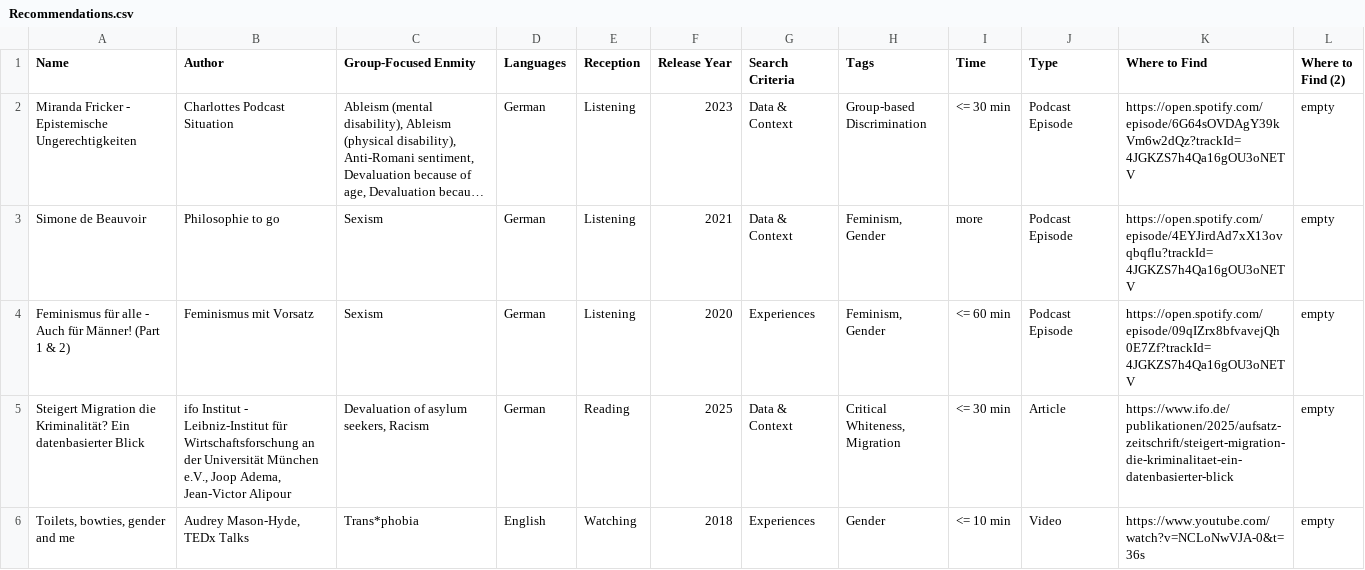
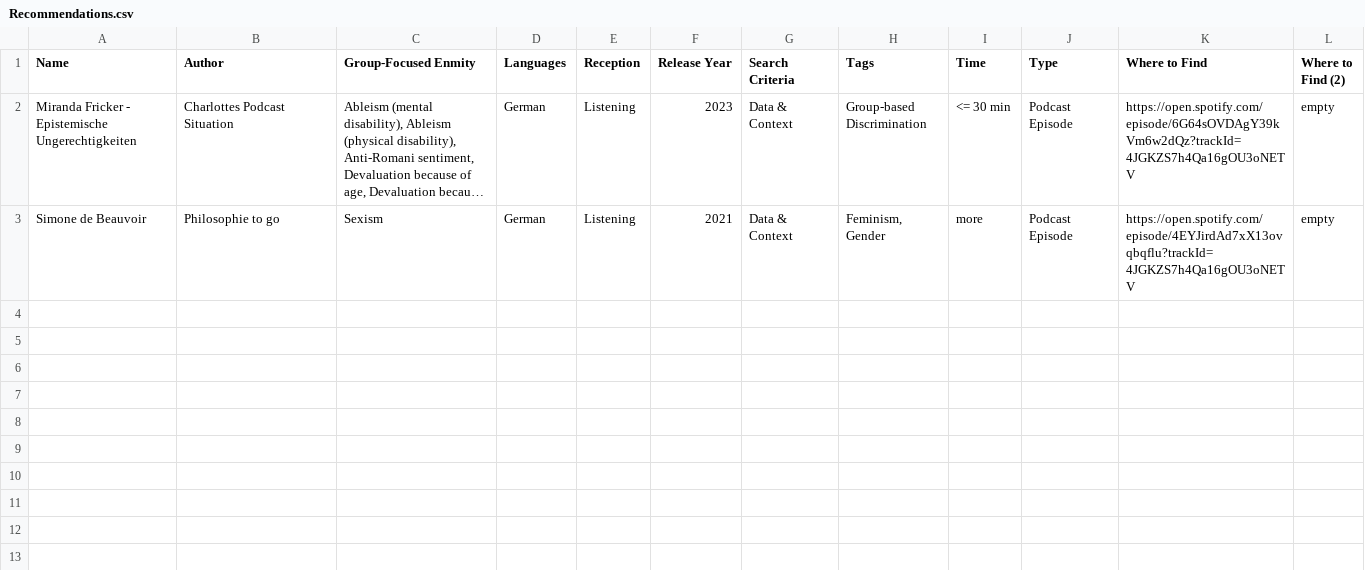
Before and after one commit to PastellWolke/RecommendationsData, a CSV file: Recommendations.csv, drawn as a sheet; long unchanged cells end in …; the diff names each change by its address in the sheet, - before the commit and + after, or states it on an @@ line.

Commit message:
Test Update Database

```diff
--- a/Recommendations.csv
+++ b/Recommendations.csv
-row 4: Feminismus für alle - Auch für Männer! (Part 1 & 2) | Feminismus mit Vorsatz | Sexism | German | Listening | 2020 | Experiences | Feminism, Gender | <= 60 min | Podcast Episode | https://open.spotify.com/episode/09qIZrx8bfvavejQh0E7Zf?trackId=4JGKZS7h4Qa16gOU3oNETV | empty
-row 5: Steigert Migration die Kriminalität? Ein datenbasierter Blick | ifo Institut - Leibniz-Institut für Wirtschaftsforschung an der Universität München e.V., Joop Adema, Jean-Victor Alipour | Devaluation of asylum seekers, Racism | German | Reading | 2025 | Data & Context | Critical Whiteness, Migration | <= 30 min | Article | https://www.ifo.de/publikationen/2025/aufsatz-zeitschrift/steigert-migration-die-kriminalitaet-ein-datenbasierter-blick | empty
-row 6: Toilets, bowties, gender and me | Audrey Mason-Hyde, TEDx Talks | Trans*phobia | English | Watching | 2018 | Experiences | Gender | <= 10 min | Video | https://www.youtube.com/watch?v=NCLoNwVJA-0&t=36s | empty
```
